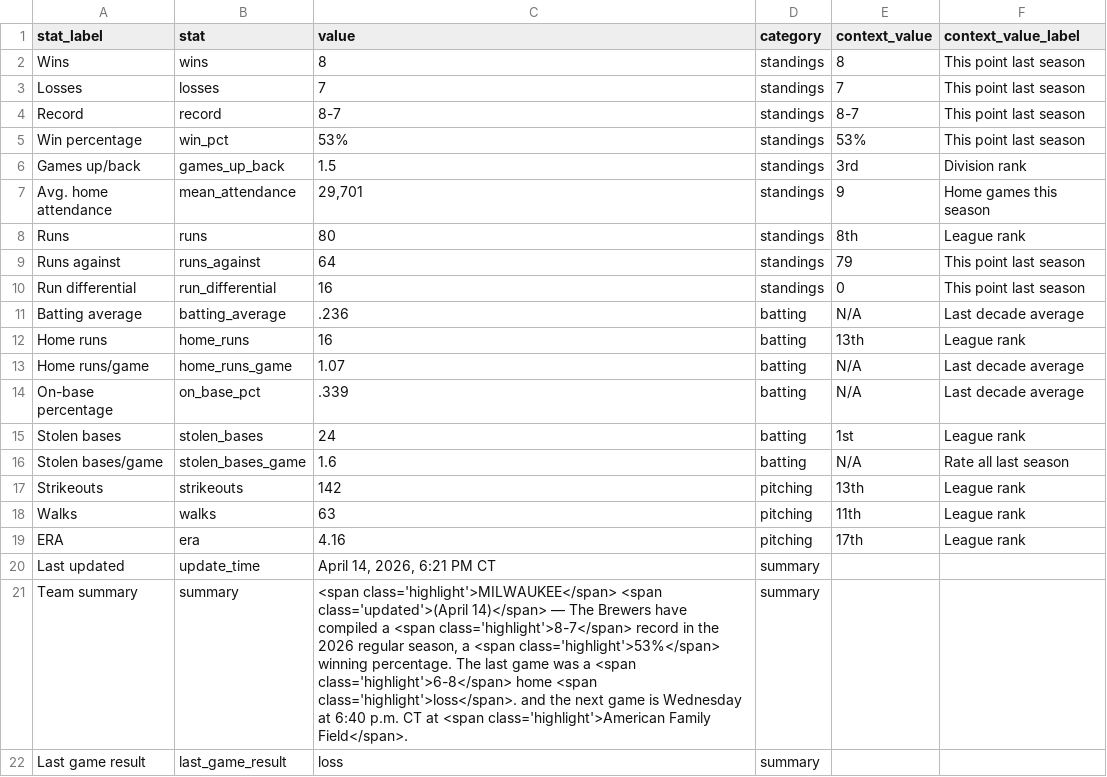
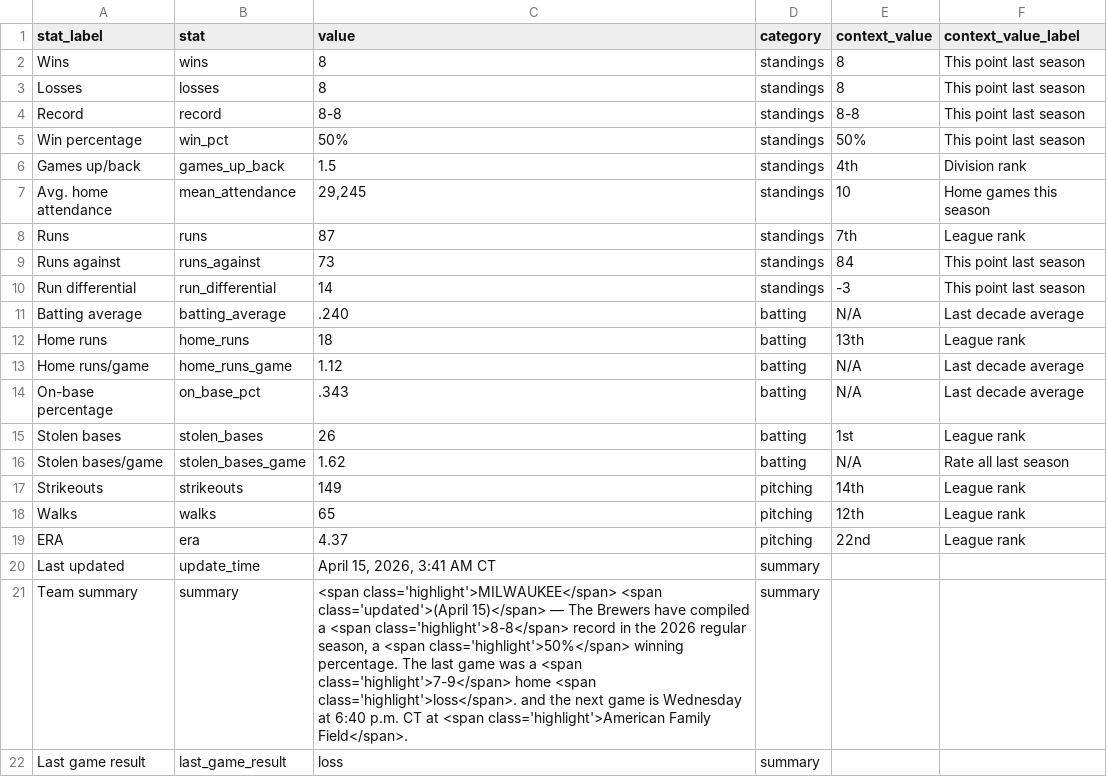
Before and after one commit to twallac10/mkebrewers-bot, a CSV file: data/standings/season_summary_latest.csv, drawn as a sheet.

```diff
--- a/data/standings/season_summary_latest.csv
+++ b/data/standings/season_summary_latest.csv
@@ -2,21 +2,21 @@ stat_label,stat,value,category,context_value,context_value_label
 Wins,wins,8,standings,8,This point last season
-Losses,losses,7,standings,7,This point last season
-Record,record,8-7,standings,8-7,This point last season
-Win percentage,win_pct,53%,standings,53%,This point last season
-Games up/back,games_up_back,1.5,standings,3rd,Division rank
-Avg. home attendance,mean_attendance,"29,701",standings,9,Home games this season
-Runs,runs,80,standings,8th,League rank
-Runs against,runs_against,64,standings,79,This point last season
-Run differential,run_differential,16,standings,0,This point last season
-Batting average,batting_average,.236,batting,N/A,Last decade average
-Home runs,home_runs,16,batting,13th,League rank
-Home runs/game,home_runs_game,1.07,batting,N/A,Last decade average
-On-base percentage,on_base_pct,.339,batting,N/A,Last decade average
-Stolen bases,stolen_bases,24,batting,1st,League rank
-Stolen bases/game,stolen_bases_game,1.6,batting,N/A,Rate all last season
-Strikeouts,strikeouts,142,pitching,13th,League rank
-Walks,walks,63,pitching,11th,League rank
-ERA,era,4.16,pitching,17th,League rank
-Last updated,update_time,"April 14, 2026, 6:21 PM CT",summary,,
-Team summary,summary,"<span class='highlight'>MILWAUKEE</span> <span class='updated'>(April 14)</span> — The Brewers have compiled a <span class='highlight'>8-7</span> record in the 2026 regular season, a <span class='highlight'>53%</span> winning percentage.  The last game was a <span class='highlight'>6-8</span> home <span class='highlight'>loss</span>. and the next game is Wednesday at 6:40 p.m. CT at <span class='highlight'>American Family Field</span>.",summary,,
+Losses,losses,8,standings,8,This point last season
+Record,record,8-8,standings,8-8,This point last season
+Win percentage,win_pct,50%,standings,50%,This point last season
+Games up/back,games_up_back,1.5,standings,4th,Division rank
+Avg. home attendance,mean_attendance,"29,245",standings,10,Home games this season
+Runs,runs,87,standings,7th,League rank
+Runs against,runs_against,73,standings,84,This point last season
+Run differential,run_differential,14,standings,-3,This point last season
+Batting average,batting_average,.240,batting,N/A,Last decade average
+Home runs,home_runs,18,batting,13th,League rank
+Home runs/game,home_runs_game,1.12,batting,N/A,Last decade average
+On-base percentage,on_base_pct,.343,batting,N/A,Last decade average
+Stolen bases,stolen_bases,26,batting,1st,League rank
+Stolen bases/game,stolen_bases_game,1.62,batting,N/A,Rate all last season
+Strikeouts,strikeouts,149,pitching,14th,League rank
+Walks,walks,65,pitching,12th,League rank
+ERA,era,4.37,pitching,22nd,League rank
+Last updated,update_time,"April 15, 2026, 3:41 AM CT",summary,,
+Team summary,summary,"<span class='highlight'>MILWAUKEE</span> <span class='updated'>(April 15)</span> — The Brewers have compiled a <span class='highlight'>8-8</span> record in the 2026 regular season, a <span class='highlight'>50%</span> winning percentage.  The last game was a <span class='highlight'>7-9</span> home <span class='highlight'>loss</span>. and the next game is Wednesday at 6:40 p.m. CT at <span class='highlight'>American Family Field</span>.",summary,,
 Last game result,last_game_result,loss,summary,,
```
Also changed, not shown: data/batting/brewers_xwoba_current.csv, data/pitching/brewers_pitching_totals_current.csv, 28 other files.
